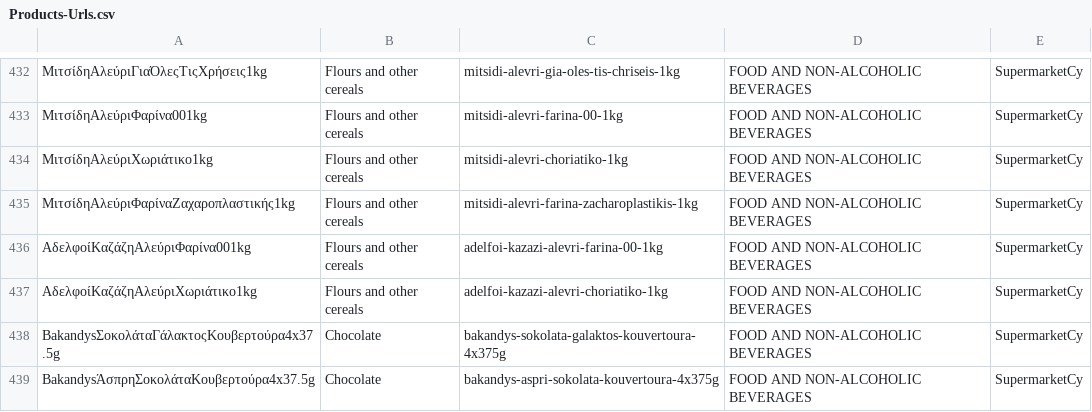
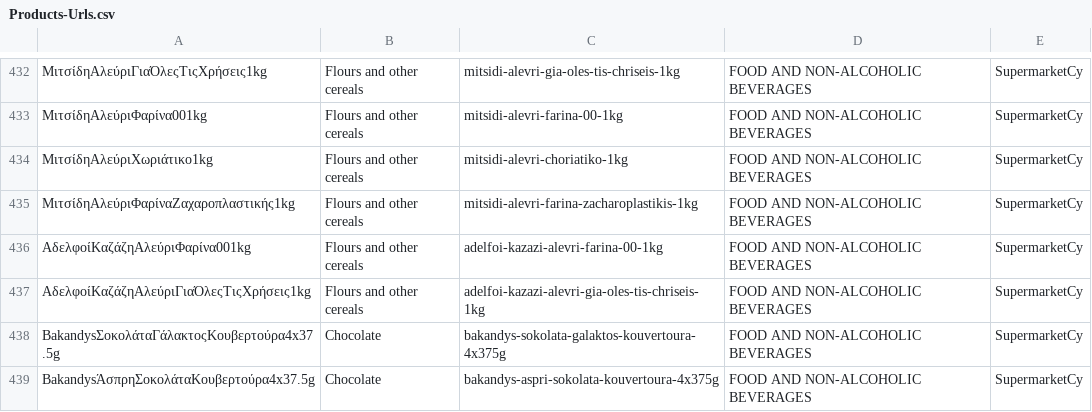
Before and after one commit to kvitalis/CyBPP, a CSV file: Datasets/Products-Urls.csv, drawn as a sheet; only a part is shown, gaps mark what is left out; the diff names each change by its address in the sheet, - before the commit and + after, or states it on an @@ line.

Commit message:
Update Products-Urls.csv
Changed Αδελφοι Καζαζη Αλευρι to a similar product

```diff
--- a/Datasets/Products-Urls.csv
+++ b/Datasets/Products-Urls.csv
-A437: ΑδελφοίΚαζάζηΑλεύριΧωριάτικο1kg
+A437: ΑδελφοίΚαζάζηΑλεύριΓιαΌλεςΤιςΧρήσεις1kg
-C437: adelfoi-kazazi-alevri-choriatiko-1kg
+C437: adelfoi-kazazi-alevri-gia-oles-tis-chriseis-1kg
```
